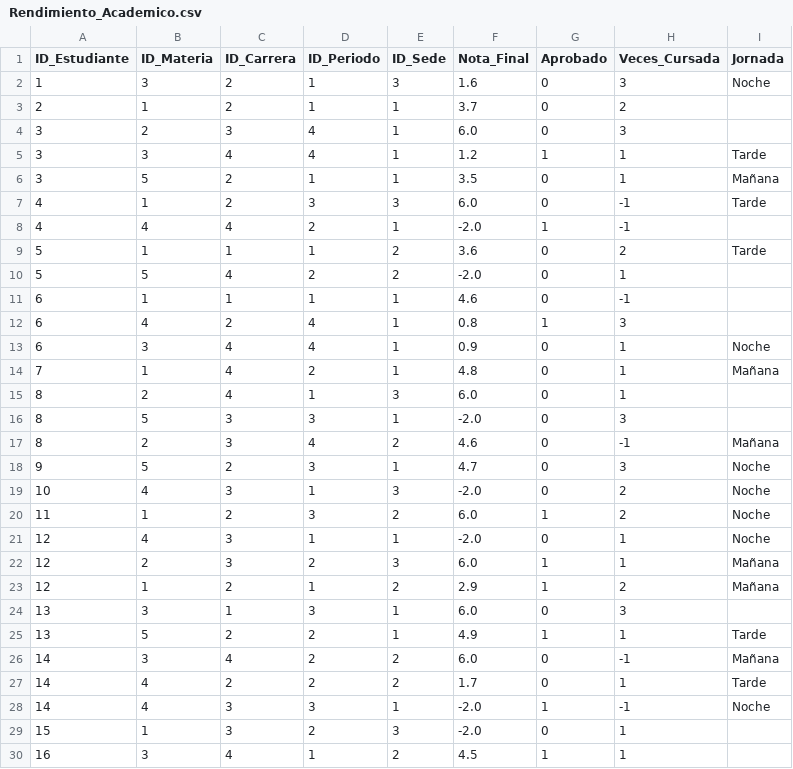
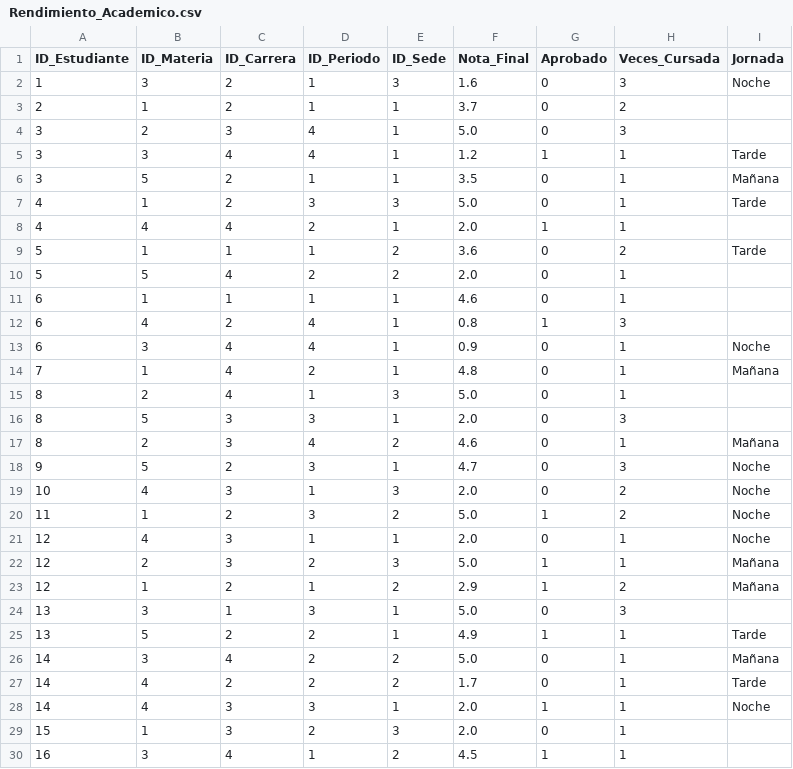
Before and after one commit to germandcb/Data-Wherehouse-Uni, a CSV file: data/Rendimiento_Academico.csv, drawn as a sheet; only a part is shown; the diff covers the shown part only.

Commit message:
refactor(dw): remove scholarships dimension and clean data
Remove dim_becas table and id_beca column from rendimiento_academico table.
Clean invalid data in Rendimiento_Academico.csv (e.g., adjust notes from 6.0 to 5.0, -2.0 to 2.0).
Update data loading and verification scripts to reflect schema changes.

BREAKING CHANGE: Database schema altered, removing scholarships-related tables and columns.

```diff
--- a/data/Rendimiento_Academico.csv
+++ b/data/Rendimiento_Academico.csv
@@ -3,10 +3,10 @@ ID_Estudiante,ID_Materia,ID_Carrera,ID_Periodo,ID_Sede,Nota_Final,Aprobado,Veces
 2,1,2,1,1,3.7,0,2,
-3,2,3,4,1,6.0,0,3,
+3,2,3,4,1,5.0,0,3,
 3,3,4,4,1,1.2,1,1,Tarde
 3,5,2,1,1,3.5,0,1,Mañana
-4,1,2,3,3,6.0,0,-1,Tarde
-4,4,4,2,1,-2.0,1,-1,
+4,1,2,3,3,5.0,0,1,Tarde
+4,4,4,2,1,2.0,1,1,
 5,1,1,1,2,3.6,0,2,Tarde
-5,5,4,2,2,-2.0,0,1,
-6,1,1,1,1,4.6,0,-1,
+5,5,4,2,2,2.0,0,1,
+6,1,1,1,1,4.6,0,1,
 6,4,2,4,1,0.8,1,3,
@@ -14,17 +14,17 @@ ID_Estudiante,ID_Materia,ID_Carrera,ID_Periodo,ID_Sede,Nota_Final,Aprobado,Veces
 7,1,4,2,1,4.8,0,1,Mañana
-8,2,4,1,3,6.0,0,1,
-8,5,3,3,1,-2.0,0,3,
-8,2,3,4,2,4.6,0,-1,Mañana
+8,2,4,1,3,5.0,0,1,
+8,5,3,3,1,2.0,0,3,
+8,2,3,4,2,4.6,0,1,Mañana
 9,5,2,3,1,4.7,0,3,Noche
-10,4,3,1,3,-2.0,0,2,Noche
-11,1,2,3,2,6.0,1,2,Noche
-12,4,3,1,1,-2.0,0,1,Noche
-12,2,3,2,3,6.0,1,1,Mañana
+10,4,3,1,3,2.0,0,2,Noche
+11,1,2,3,2,5.0,1,2,Noche
+12,4,3,1,1,2.0,0,1,Noche
+12,2,3,2,3,5.0,1,1,Mañana
 12,1,2,1,2,2.9,1,2,Mañana
-13,3,1,3,1,6.0,0,3,
+13,3,1,3,1,5.0,0,3,
 13,5,2,2,1,4.9,1,1,Tarde
-14,3,4,2,2,6.0,0,-1,Mañana
+14,3,4,2,2,5.0,0,1,Mañana
 14,4,2,2,2,1.7,0,1,Tarde
-14,4,3,3,1,-2.0,1,-1,Noche
-15,1,3,2,3,-2.0,0,1,
+14,4,3,3,1,2.0,1,1,Noche
+15,1,3,2,3,2.0,0,1,
 16,3,4,1,2,4.5,1,1,
```
Also changed, not shown: 171 edited cells elsewhere in this file, 8 other files.
